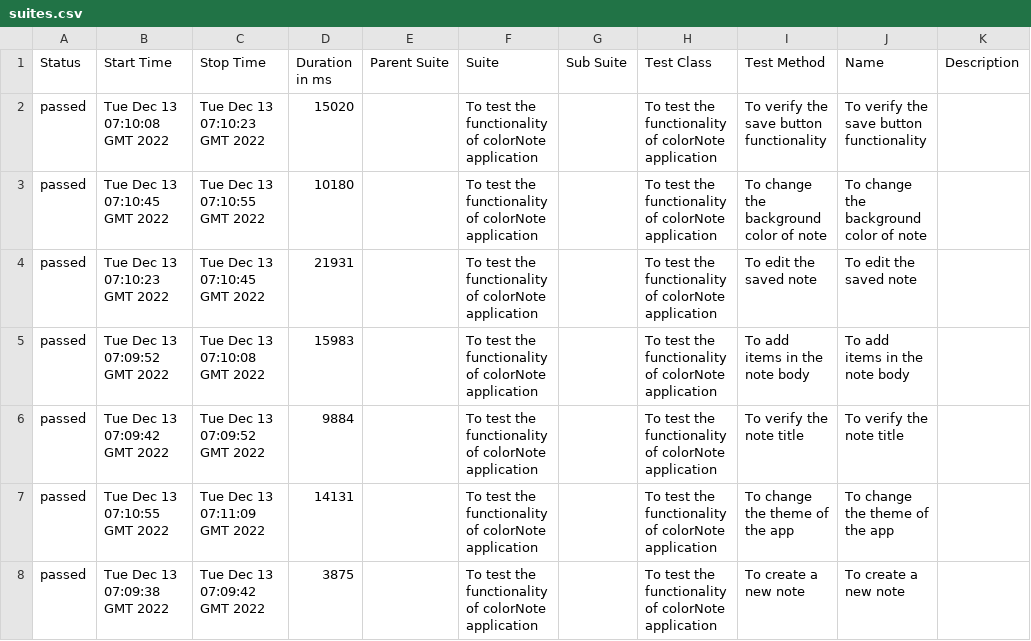
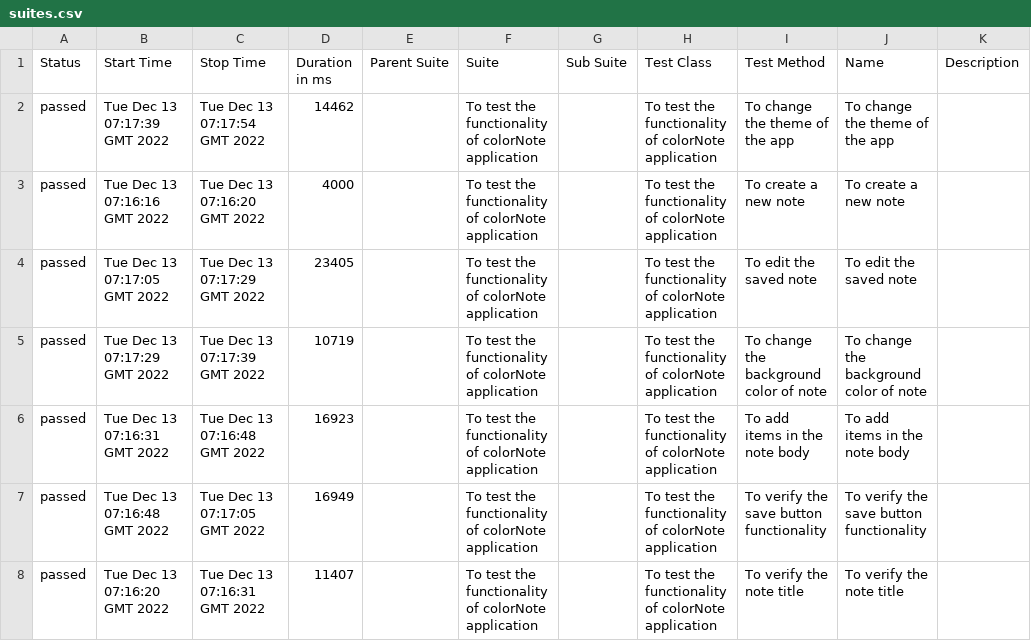
Before and after one commit to ibmentor/mobile-wdio-appium, a CSV file: 52/data/suites.csv, drawn as a sheet.

```diff
--- a/52/data/suites.csv
+++ b/52/data/suites.csv
@@ -1,8 +1,8 @@
 "Status","Start Time","Stop Time","Duration in ms","Parent Suite","Suite","Sub Suite","Test Class","Test Method","Name","Description"
-"passed","Tue Dec 13 07:10:08 GMT 2022","Tue Dec 13 07:10:23 GMT 2022","15020","","To test the functionality of colorNote application","","To test the functionality of colorNote application","To verify the save button functionality","To verify the save button functionality",""
-"passed","Tue Dec 13 07:10:45 GMT 2022","Tue Dec 13 07:10:55 GMT 2022","10180","","To test the functionality of colorNote application","","To test the functionality of colorNote application","To change the background color of note","To change the background color of note",""
-"passed","Tue Dec 13 07:10:23 GMT 2022","Tue Dec 13 07:10:45 GMT 2022","21931","","To test the functionality of colorNote application","","To test the functionality of colorNote application","To edit the saved note","To edit the saved note",""
-"passed","Tue Dec 13 07:09:52 GMT 2022","Tue Dec 13 07:10:08 GMT 2022","15983","","To test the functionality of colorNote application","","To test the functionality of colorNote application","To add items in the note body","To add items in the note body",""
-"passed","Tue Dec 13 07:09:42 GMT 2022","Tue Dec 13 07:09:52 GMT 2022","9884","","To test the functionality of colorNote application","","To test the functionality of colorNote application","To verify the note title ","To verify the note title ",""
-"passed","Tue Dec 13 07:10:55 GMT 2022","Tue Dec 13 07:11:09 GMT 2022","14131","","To test the functionality of colorNote application","","To test the functionality of colorNote application","To change the theme of the app","To change the theme of the app",""
-"passed","Tue Dec 13 07:09:38 GMT 2022","Tue Dec 13 07:09:42 GMT 2022","3875","","To test the functionality of colorNote application","","To test the functionality of colorNote application","To create a new note","To create a new note",""
+"passed","Tue Dec 13 07:17:39 GMT 2022","Tue Dec 13 07:17:54 GMT 2022","14462","","To test the functionality of colorNote application","","To test the functionality of colorNote application","To change the theme of the app","To change the theme of the app",""
+"passed","Tue Dec 13 07:16:16 GMT 2022","Tue Dec 13 07:16:20 GMT 2022","4000","","To test the functionality of colorNote application","","To test the functionality of colorNote application","To create a new note","To create a new note",""
+"passed","Tue Dec 13 07:17:05 GMT 2022","Tue Dec 13 07:17:29 GMT 2022","23405","","To test the functionality of colorNote application","","To test the functionality of colorNote application","To edit the saved note","To edit the saved note",""
+"passed","Tue Dec 13 07:17:29 GMT 2022","Tue Dec 13 07:17:39 GMT 2022","10719","","To test the functionality of colorNote application","","To test the functionality of colorNote application","To change the background color of note","To change the background color of note",""
+"passed","Tue Dec 13 07:16:31 GMT 2022","Tue Dec 13 07:16:48 GMT 2022","16923","","To test the functionality of colorNote application","","To test the functionality of colorNote application","To add items in the note body","To add items in the note body",""
+"passed","Tue Dec 13 07:16:48 GMT 2022","Tue Dec 13 07:17:05 GMT 2022","16949","","To test the functionality of colorNote application","","To test the functionality of colorNote application","To verify the save button functionality","To verify the save button functionality",""
+"passed","Tue Dec 13 07:16:20 GMT 2022","Tue Dec 13 07:16:31 GMT 2022","11407","","To test the functionality of colorNote application","","To test the functionality of colorNote application","To verify the note title ","To verify the note title ",""
```
Also changed, not shown: 31 other files.
